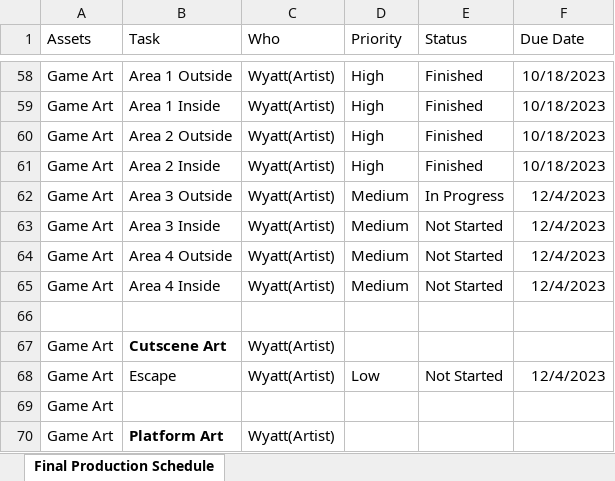
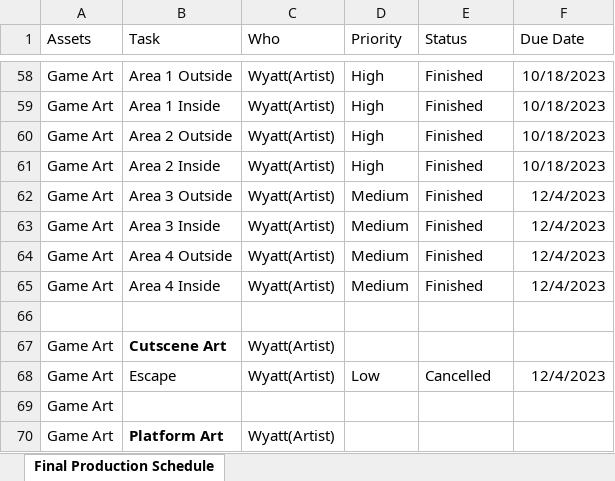
Before and after one commit to Undead-Artyom/Total-Let-Down-Games, an Excel workbook: TLG Schedule Final.xlsx, sheet Final Production Schedule, drawn as a sheet; only a part is shown, gaps mark what is left out; values as stored, in another font and other column widths than the file's, no borders; the diff names each change by its address in the sheet, - before the commit and + after, or states it on an @@ line.

Commit message:
Update TLG Schedule Final.xlsx

```diff
--- a/TLG Schedule Final.xlsx (sheet Final Production Schedule)
+++ b/TLG Schedule Final.xlsx (sheet Final Production Schedule)
-E62 (Status): In Progress
+E62 (Status): Finished
-E63:E65 (Status): Not Started
+E63:E65 (Status): Finished
-E68 (Status): Not Started
+E68 (Status): Cancelled
```
